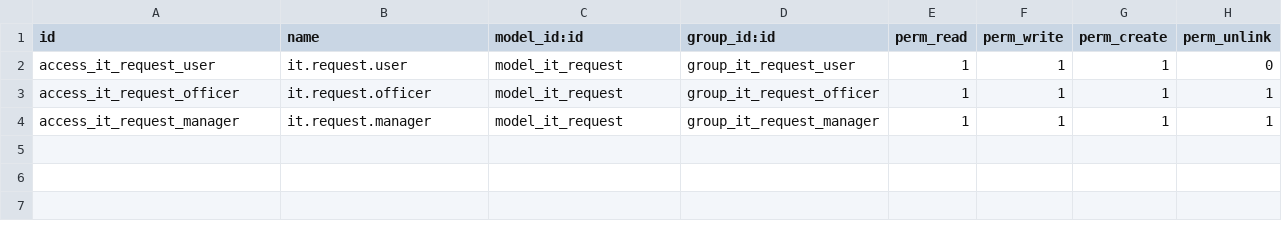
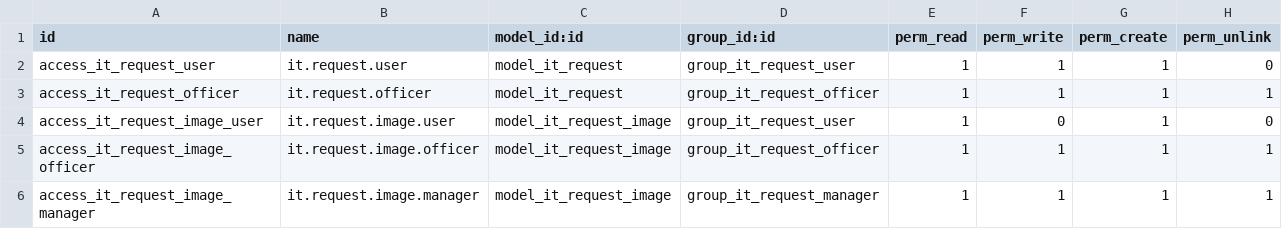
Before and after one commit to apcball/apcball, a CSV file: buz_it_request/security/ir.model.access.csv, drawn as a sheet.

```diff
--- a/buz_it_request/security/ir.model.access.csv
+++ b/buz_it_request/security/ir.model.access.csv
@@ -3,2 +3,4 @@ access_it_request_user,it.request.user,model_it_request,group_it_request_user,1,
 access_it_request_officer,it.request.officer,model_it_request,group_it_request_officer,1,1,1,1
-access_it_request_manager,it.request.manager,model_it_request,group_it_request_manager,1,1,1,1
+access_it_request_image_user,it.request.image.user,model_it_request_image,group_it_request_user,1,0,1,0
+access_it_request_image_officer,it.request.image.officer,model_it_request_image,group_it_request_officer,1,1,1,1
+access_it_request_image_manager,it.request.image.manager,model_it_request_image,group_it_request_manager,1,1,1,1
```
Also changed, not shown: 9 other files.
